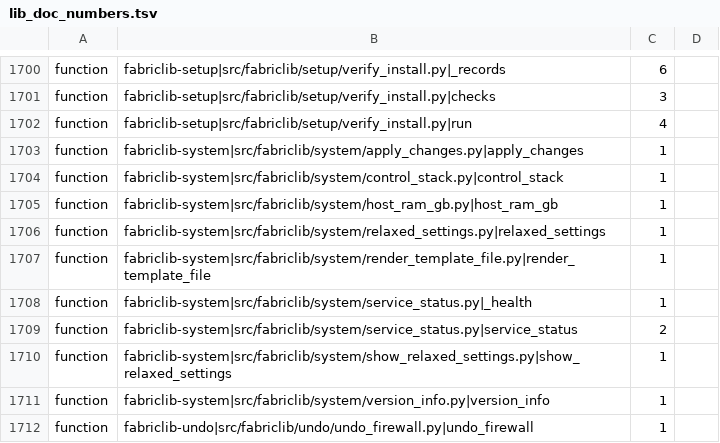
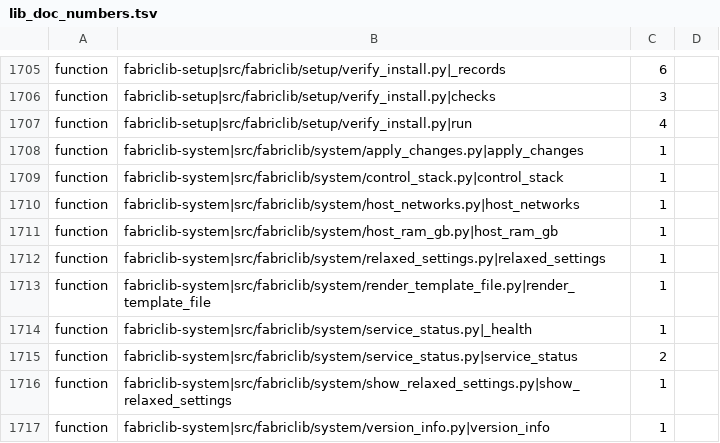
Before and after one commit to archdukejim/open-fabric, a TSV file: scripts/docs/lib_doc_numbers.tsv, drawn as a sheet; only a part is shown, gaps mark what is left out; the shorter side is filled out with more unchanged rows; the diff covers the shown part only.

```diff
--- a/scripts/docs/lib_doc_numbers.tsv
+++ b/scripts/docs/lib_doc_numbers.tsv
@@ -1704,2 +1709,3 @@ function	fabriclib-system|src/fabriclib/system/apply_changes.py|apply_changes	1
 function	fabriclib-system|src/fabriclib/system/control_stack.py|control_stack	1	
+function	fabriclib-system|src/fabriclib/system/host_networks.py|host_networks	1	
 function	fabriclib-system|src/fabriclib/system/host_ram_gb.py|host_ram_gb	1	
```
Also changed, not shown: 5 added rows elsewhere in this file, docs/volume_2_engineering_decisions/assets/review-ledger.tsv, 24 other files.
